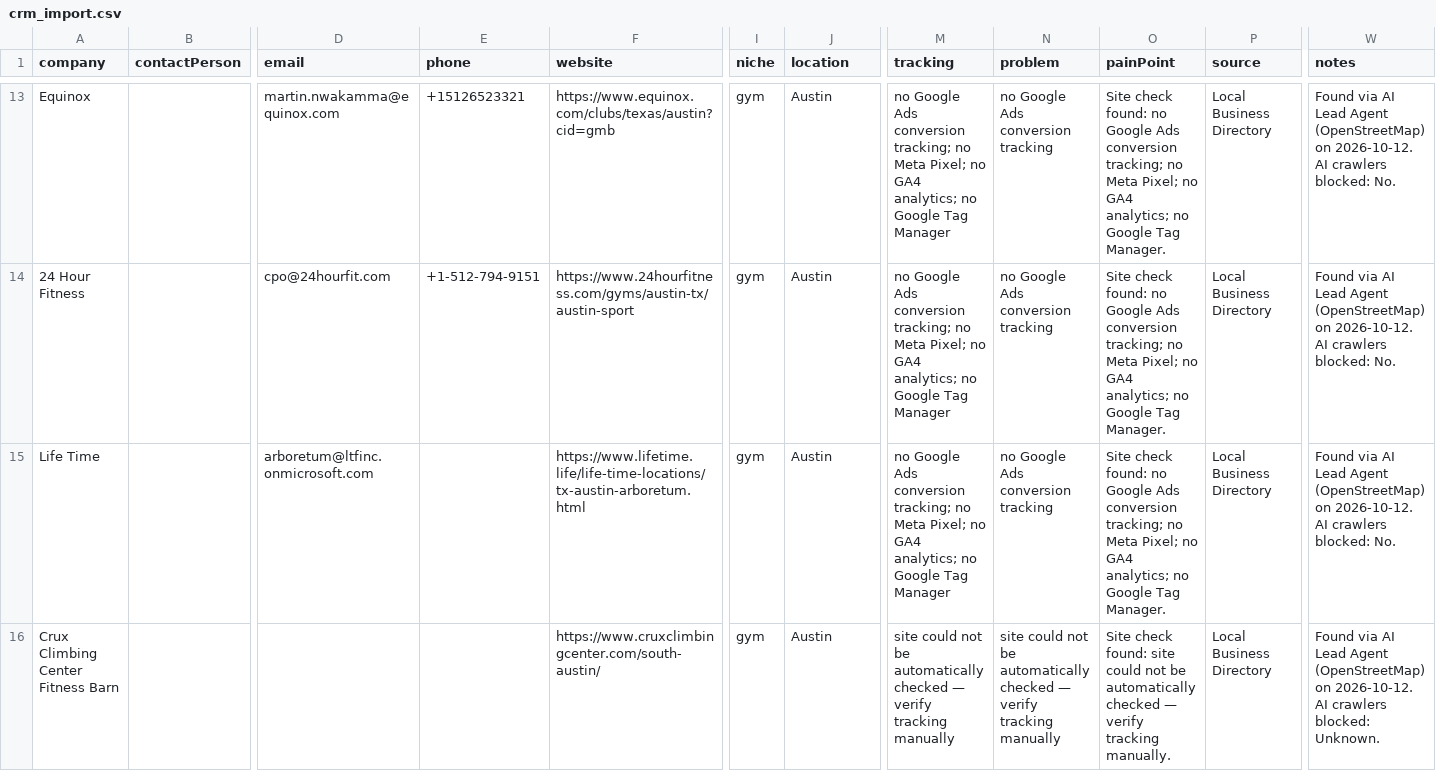
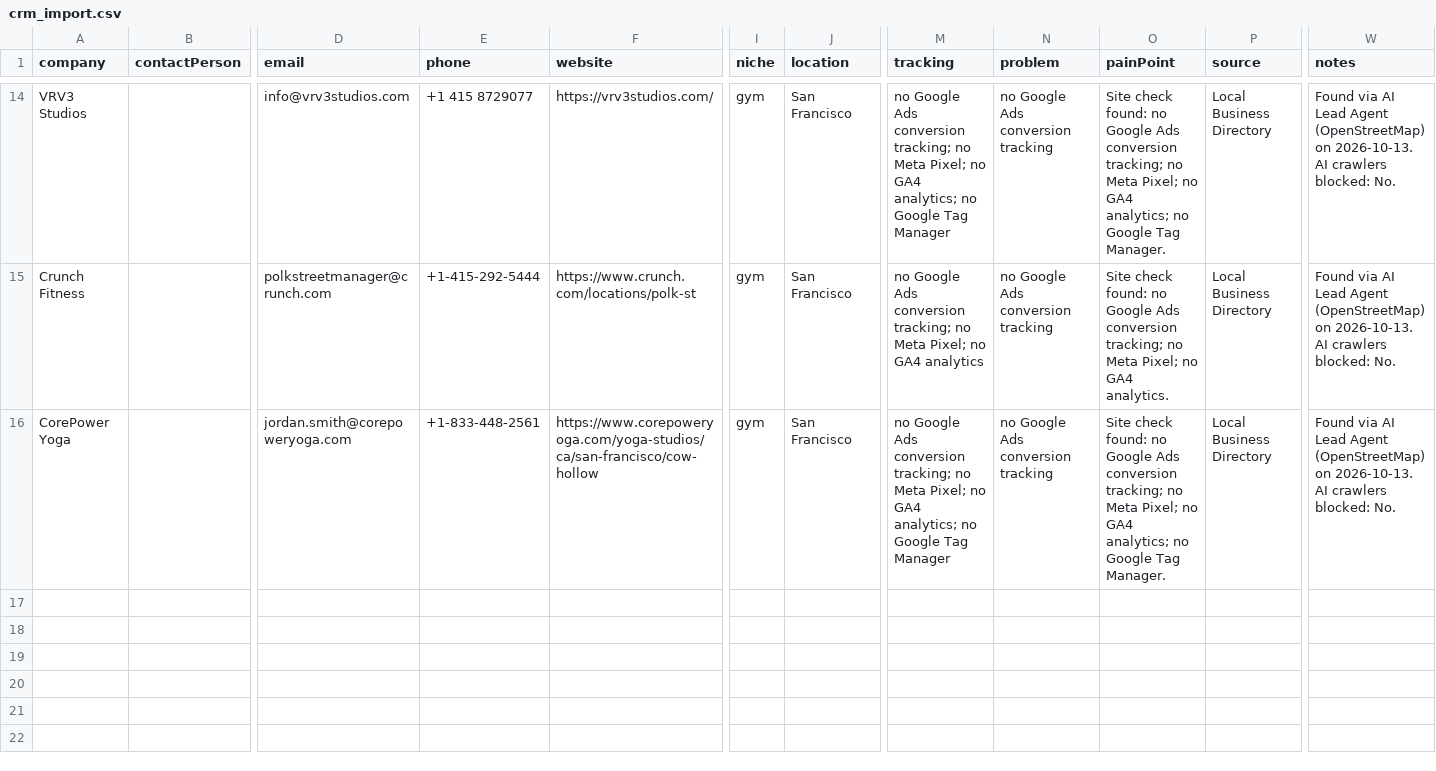
Before and after one commit to israrahmadengr-blip/israragent, a CSV file: data/crm_import.csv, drawn as a sheet; only a part is shown, gaps mark what is left out; removed rows and columns are numbered as before the commit, all else as after; rows hold the shown columns only; the diff covers the shown part only; the diff names each change by its address in the sheet, - before the commit and + after, or states it on an @@ line.

Commit message:
Daily lead run: 2026-10-13

```diff
--- a/data/crm_import.csv
+++ b/data/crm_import.csv
-A14 (company): Equinox
+A14 (company): VRV3 Studios
-D14 (email): martin.nwakamma@equinox.com
+D14 (email): info@vrv3studios.com
-E14 (phone): +15126523321
+E14 (phone): +1 415 8729077
-F14 (website): https://www.equinox.com/clubs/texas/austin?cid=gmb
+F14 (website): https://vrv3studios.com/
-J14:J16 (location): Austin
+J14:J16 (location): San Francisco
-W14:W16 (notes): …(OpenStreetMap) on 2026-10-12. AI crawlers…
+W14:W16 (notes): …(OpenStreetMap) on 2026-10-13. AI crawlers…
-A15 (company): 24 Hour Fitness
+A15 (company): Crunch Fitness
-D15 (email): cpo@24hourfit.com
+D15 (email): polkstreetmanager@crunch.com
-E15 (phone): +1-512-794-9151
+E15 (phone): +1-415-292-5444
-F15 (website): https://www.24hourfitness.com/gyms/austin-tx/austin-sport
+F15 (website): https://www.crunch.com/locations/polk-st
-M15 (tracking): …no GA4 analytics; no Google Tag Manager
+M15 (tracking): …no GA4 analytics
-O15 (painPoint): …no GA4 analytics; no Google Tag Manager.
+O15 (painPoint): …no GA4 analytics.
-A16 (company): Life Time
+A16 (company): CorePower Yoga
-D16 (email): arboretum@ltfinc.onmicrosoft.com
+D16 (email): jordan.smith@corepoweryoga.com
-E16 (phone): (empty)
+E16 (phone): +1-833-448-2561
-F16 (website): https://www.lifetime.life/life-time-locations/tx-austin-arboretum.html
+F16 (website): https://www.corepoweryoga.com/yoga-studios/ca/san-francisco/cow-hollow
-row 16: Crux Climbing Center Fitness Barn |  |  |  | https://www.cruxclimbingcenter.com/south-austin/ | gym | Austin | site could not be automatically checked — verify tracking manually | site could not be automatically checked — verify tracking manually | Site check found: site could not be automatically checked — verify tracking manually. | Local Business Directory | Found via AI Lead Agent (OpenStreetMap) on 2026-10-12. AI crawlers blocked: Unknown.
```
Also changed, not shown: 4 added rows, 3 removed rows and 57 edited cells elsewhere in this file, 1 other file.
